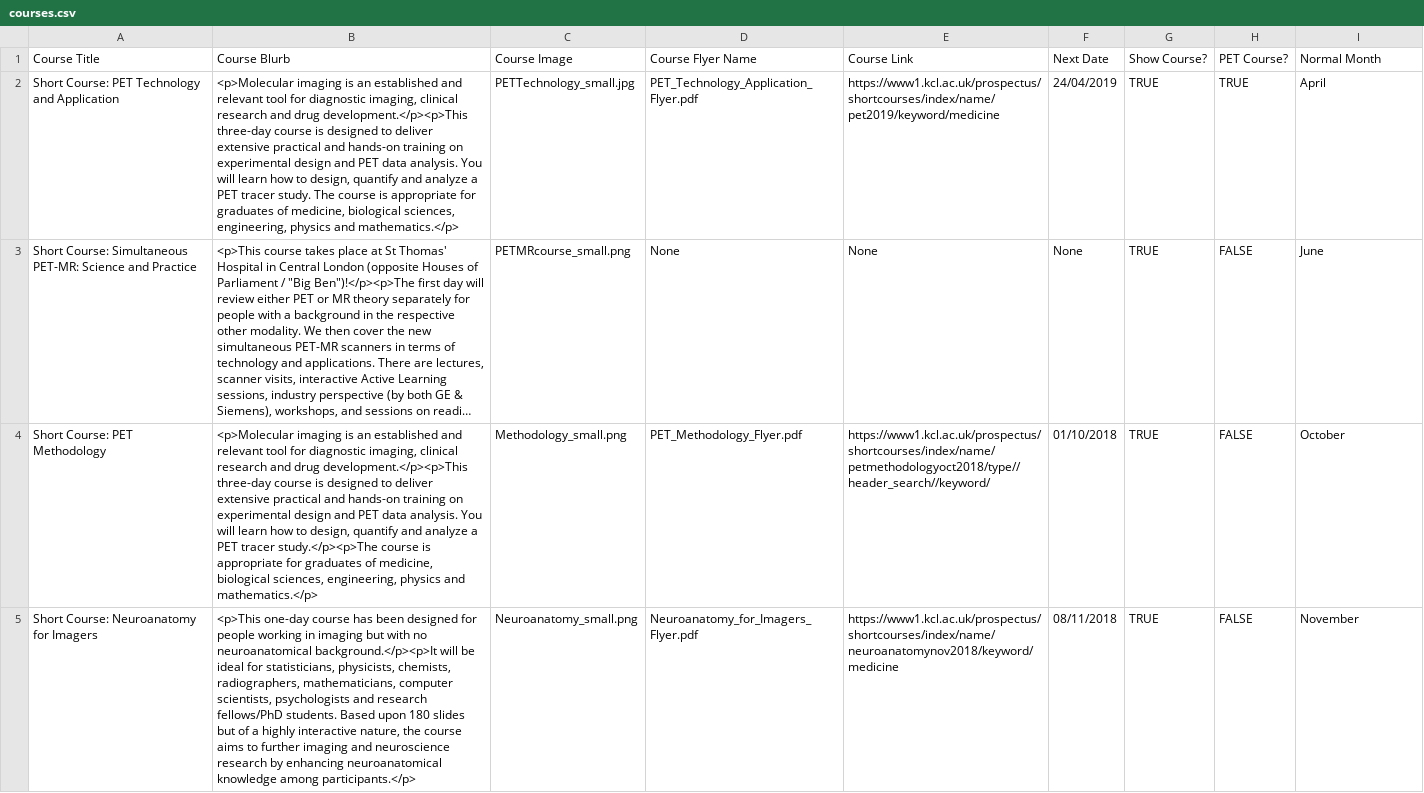
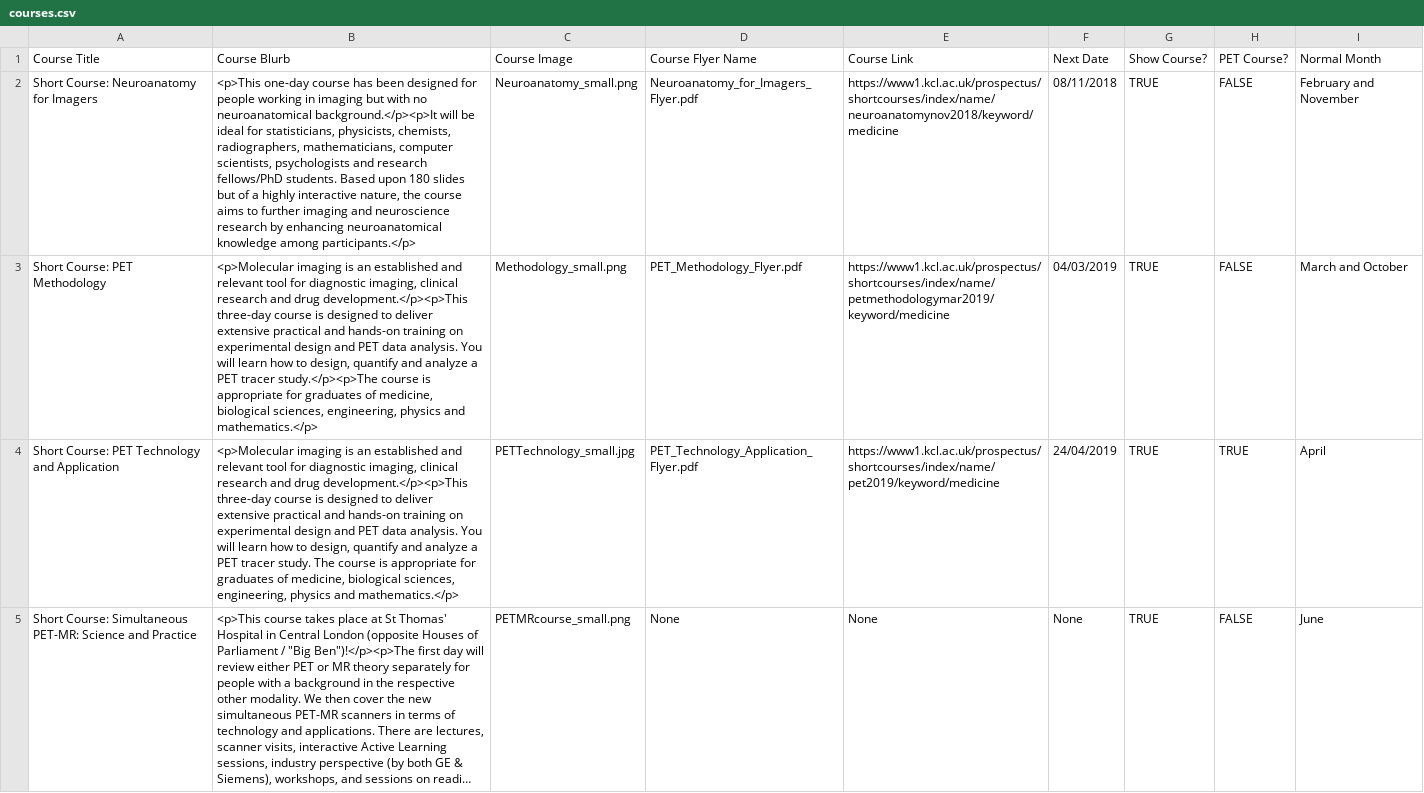
Before and after one commit to sarahmaygould/PETCentre, a CSV file: Courses/courses.csv, drawn as a sheet; long unchanged cells end in …; removed rows and columns are numbered as before the commit, all else as after; the diff names each change by its address in the sheet, - before the commit and + after, or states it on an @@ line.

Commit message:
Update to courses page.

```diff
--- a/Courses/courses.csv
+++ b/Courses/courses.csv
+row 2: Short Course: Neuroanatomy for Imagers | <p>This one-day course has been designed for people working in imaging but with no neuroanatomical background.</p><p>It will be ideal for statisticians, physicists, chemists, radiographers, mathematicians, computer scientists, psychologists and research fellows/PhD students. Based upon 180 slides but of a highly interactive nature, the course aims to further imaging and neuroscience research by enhancing neuroanatomical knowledge among participants.</p> | Neuroanatomy_small.png | Neuroanatomy_for_Imagers_Flyer.pdf | https://www1.kcl.ac.uk/prospectus/shortcourses/index/name/neuroanatomynov2018/keyword/medicine | 08/11/2018 | TRUE | FALSE | February and November
+row 3: Short Course: PET Methodology | <p>Molecular imaging is an established and relevant tool for diagnostic imaging, clinical research and drug development.</p><p>This three-day course is designed to deliver extensive practical and hands-on training on experimental design and PET data analysis. You will learn how to design, quantify and analyze a PET tracer study.</p><p>The course is appropriate for graduates of medicine, biological sciences, engineering, physics and mathematics.</p> | Methodology_small.png | PET_Methodology_Flyer.pdf | https://www1.kcl.ac.uk/prospectus/shortcourses/index/name/petmethodologymar2019/keyword/medicine | 04/03/2019 | TRUE | FALSE | March and October
-row 4: Short Course: PET Methodology | <p>Molecular imaging is an established and relevant tool for diagnostic imaging, clinical research and drug development.</p><p>This three-day course is designed to deliver extensive practical and hands-on training on experimental design and PET data analysis. You will learn how to design, quantify and analyze a PET tracer study.</p><p>The course is appropriate for graduates of medicine, biological sciences, engineering, physics and mathematics.</p> | Methodology_small.png | PET_Methodology_Flyer.pdf | https://www1.kcl.ac.uk/prospectus/shortcourses/index/name/petmethodologyoct2018/type//header_search//keyword/ | 01/10/2018 | TRUE | FALSE | October
-row 5: Short Course: Neuroanatomy for Imagers | <p>This one-day course has been designed for people working in imaging but with no neuroanatomical background.</p><p>It will be ideal for statisticians, physicists, chemists, radiographers, mathematicians, computer scientists, psychologists and research fellows/PhD students. Based upon 180 slides but of a highly interactive nature, the course aims to further imaging and neuroscience research by enhancing neuroanatomical knowledge among participants.</p> | Neuroanatomy_small.png | Neuroanatomy_for_Imagers_Flyer.pdf | https://www1.kcl.ac.uk/prospectus/shortcourses/index/name/neuroanatomynov2018/keyword/medicine | 08/11/2018 | TRUE | FALSE | November
```
Also changed, not shown: 1 other file.
